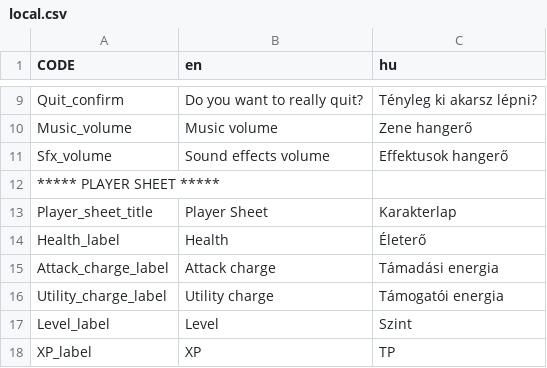
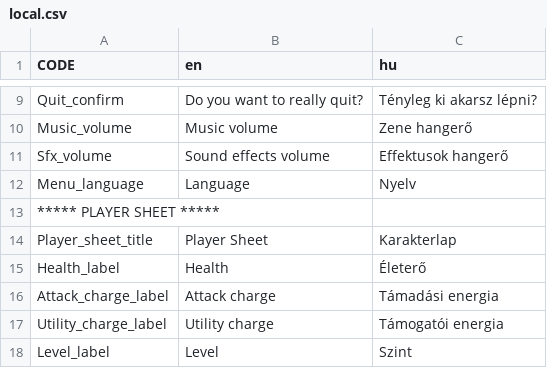
Before and after one commit to GregoBalu/Project-Alpha, a CSV file: datafiles/local.csv, drawn as a sheet; only a part is shown, gaps mark what is left out; the shorter side is filled out with more unchanged rows; the diff names each change by its address in the sheet, - before the commit and + after, or states it on an @@ line.

Commit message:
Lang change in menu

```diff
--- a/datafiles/local.csv
+++ b/datafiles/local.csv
+row 12: Menu_language | Language | Nyelv
```
Also changed, not shown: 14 other files.
